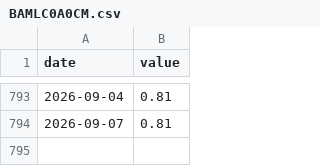
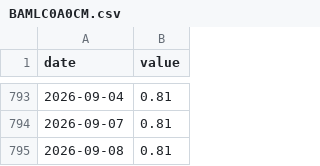
Before and after one commit to 001delusionalfinance-spec/research, a CSV file: donnees/brut/fred/BAMLC0A0CM.csv, drawn as a sheet; only a part is shown, gaps mark what is left out; the diff names each change by its address in the sheet, - before the commit and + after, or states it on an @@ line.

```diff
--- a/donnees/brut/fred/BAMLC0A0CM.csv
+++ b/donnees/brut/fred/BAMLC0A0CM.csv
+row 795: 2026-09-08 | 0.81
```
Also changed, not shown: donnees/brut/fred/BAMLH0A0HYM2.csv, donnees/brut/fred/DGS10.csv, 15 other files.
